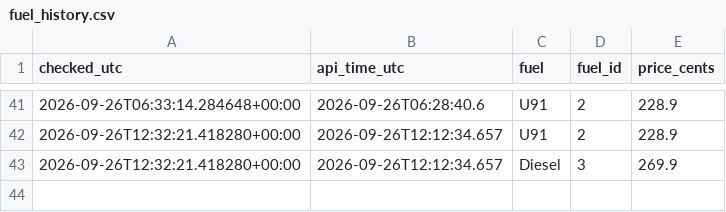
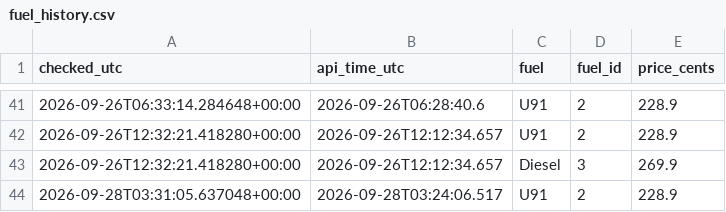
Before and after one commit to kdibd1/fuel-tracker, a CSV file: fuel_history.csv, drawn as a sheet; only a part is shown, gaps mark what is left out; the diff names each change by its address in the sheet, - before the commit and + after, or states it on an @@ line.

Commit message:
Update fuel prices and graph

```diff
--- a/fuel_history.csv
+++ b/fuel_history.csv
+row 44: 2026-09-28T03:31:05.637048+00:00 | 2026-09-28T03:24:06.517 | U91 | 2 | 228.9
```
Also changed, not shown: 2 other files.
